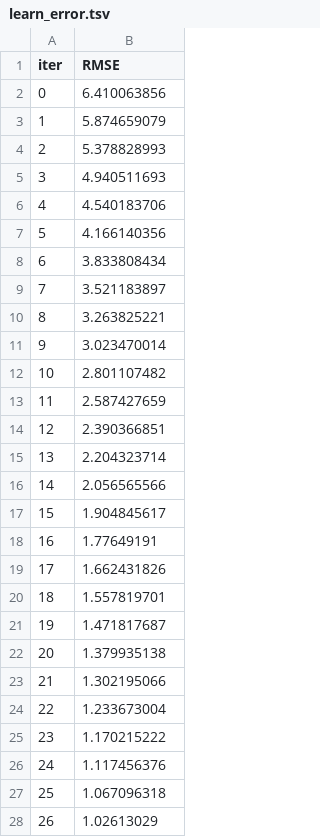
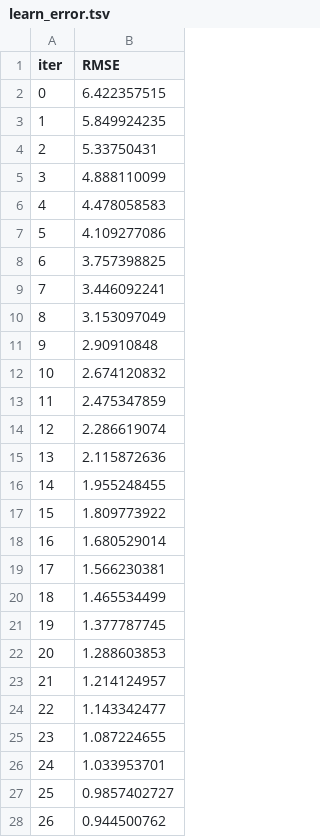
Before and after one commit to atharva07/FIFA2020_Machine-Learning-Supervised-Learning-Project, a TSV file: catboost_info/learn_error.tsv, drawn as a sheet; only a part is shown; the diff covers the shown part only.

```diff
--- a/catboost_info/learn_error.tsv
+++ b/catboost_info/learn_error.tsv
@@ -1,28 +1,28 @@
 iter	RMSE
-0	6.410063856
-1	5.874659079
-2	5.378828993
-3	4.940511693
-4	4.540183706
-5	4.166140356
-6	3.833808434
-7	3.521183897
-8	3.263825221
-9	3.023470014
-10	2.801107482
-11	2.587427659
-12	2.390366851
-13	2.204323714
-14	2.056565566
-15	1.904845617
-16	1.77649191
-17	1.662431826
-18	1.557819701
-19	1.471817687
-20	1.379935138
-21	1.302195066
-22	1.233673004
-23	1.170215222
-24	1.117456376
-25	1.067096318
-26	1.02613029
+0	6.422357515
+1	5.849924235
+2	5.33750431
+3	4.888110099
+4	4.478058583
+5	4.109277086
+6	3.757398825
+7	3.446092241
+8	3.153097049
+9	2.90910848
+10	2.674120832
+11	2.475347859
+12	2.286619074
+13	2.115872636
+14	1.955248455
+15	1.809773922
+16	1.680529014
+17	1.566230381
+18	1.465534499
+19	1.377787745
+20	1.288603853
+21	1.214124957
+22	1.143342477
+23	1.087224655
+24	1.033953701
+25	0.9857402727
+26	0.944500762
```
Also changed, not shown: 73 edited cells elsewhere in this file, catboost_info/time_left.tsv, notebook/catboost_info/learn_error.tsv, 23 other files.
